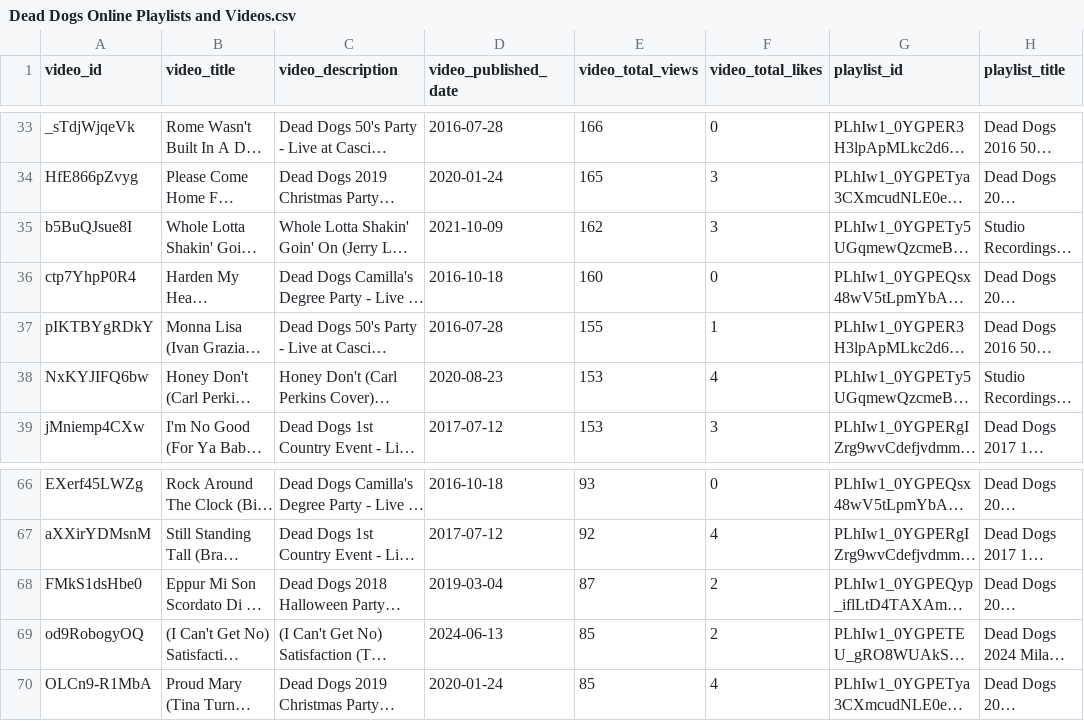
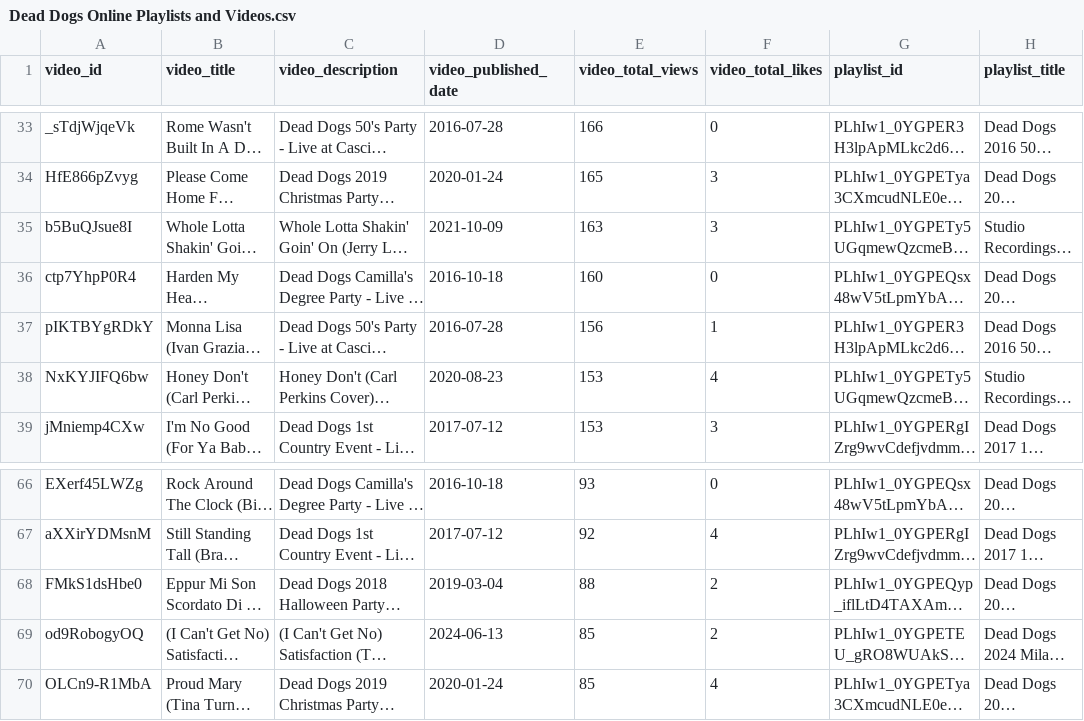
Before and after one commit to asperanz/Dead-Dogs-Analytics-ShinyDashboard, a CSV file: Development/Data Retrieval/data/Dead Dogs Online Playlists and Videos.csv, drawn as a sheet; only a part is shown, gaps mark what is left out; long unchanged cells end in …; the diff names each change by its address in the sheet, - before the commit and + after, or states it on an @@ line.

Commit message:
Saving the results

```diff
--- a/Development/Data Retrieval/data/Dead Dogs Online Playlists and Videos.csv
+++ b/Development/Data Retrieval/data/Dead Dogs Online Playlists and Videos.csv
-E35 (video_total_views): 162
+E35 (video_total_views): 163
-E37 (video_total_views): 155
+E37 (video_total_views): 156
-E68 (video_total_views): 87
+E68 (video_total_views): 88
```
